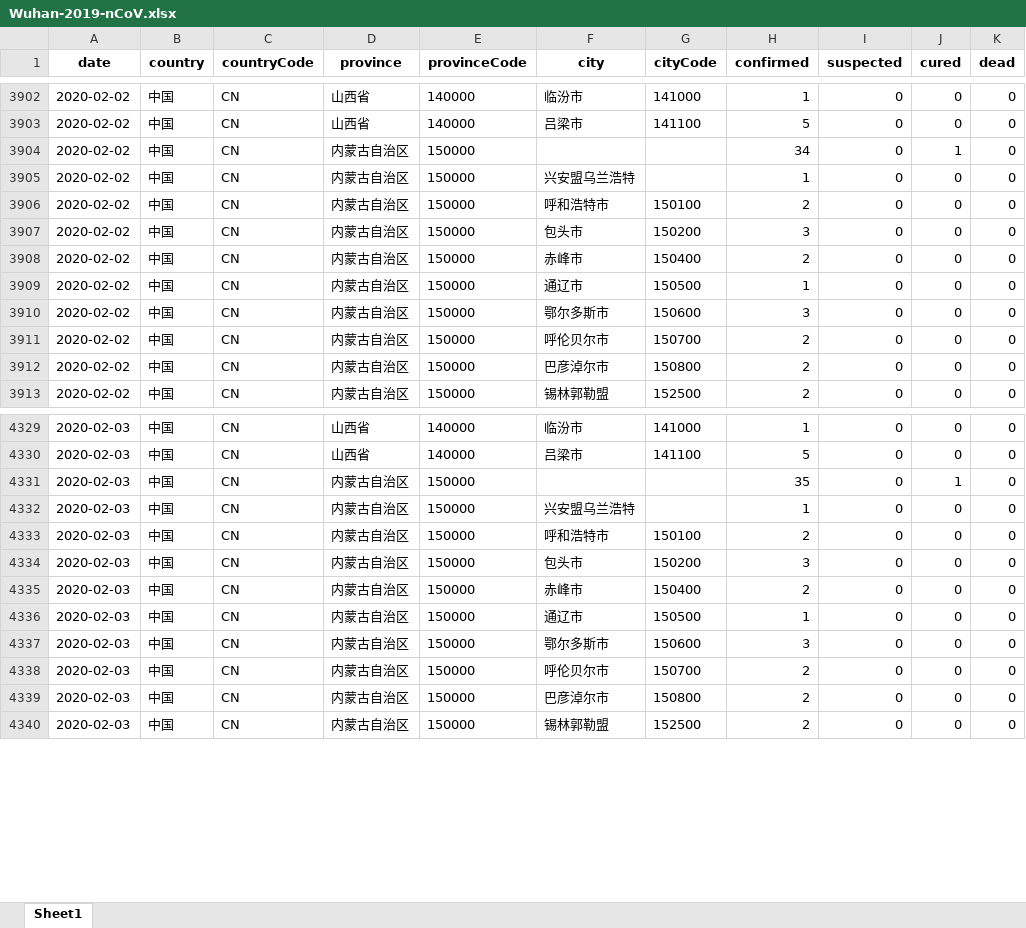
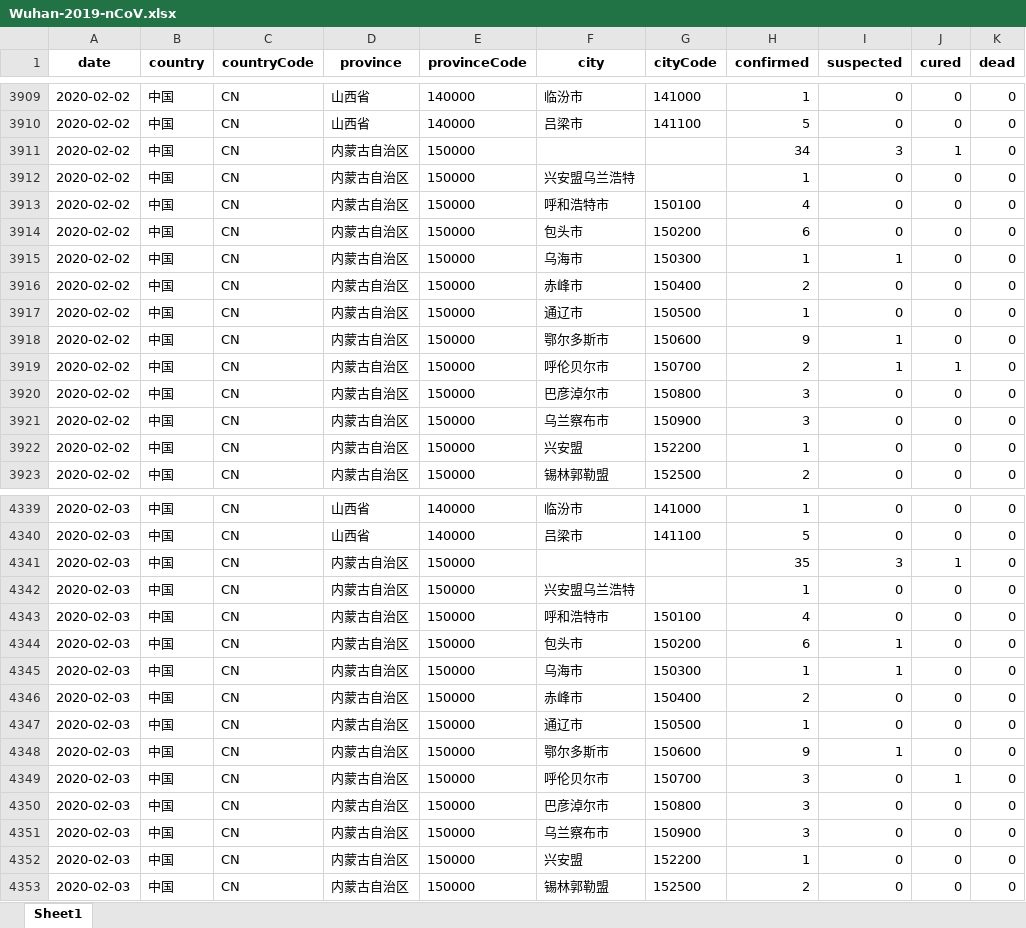
Before and after one commit to canghailan/Wuhan-2019-nCoV, an Excel workbook: Wuhan-2019-nCoV.xlsx, sheet Sheet1, drawn as a sheet; only a part is shown, gaps mark what is left out; values as stored, in another font and other column widths than the file's, no borders; addresses are those after the commit; the diff covers the shown part only; the diff names each change by its address in the sheet, - before the commit and + after, or states it on an @@ line.

```diff
--- a/Wuhan-2019-nCoV.xlsx (sheet Sheet1)
+++ b/Wuhan-2019-nCoV.xlsx (sheet Sheet1)
-I3911 (suspected): 0
+I3911 (suspected): 3
-H3913 (confirmed): 2
+H3913 (confirmed): 4
-H3914 (confirmed): 3
+H3914 (confirmed): 6
+row 3915: 2020-02-02 | 中国 | CN | 内蒙古自治区 | 150000 | 乌海市 | 150300 | 1 | 1 | 0 | 0
-H3918 (confirmed): 3
+H3918 (confirmed): 9
-I3918:I3919 (suspected): 0
+I3918:I3919 (suspected): 1
-J3919 (cured): 0
+J3919 (cured): 1
-H3920 (confirmed): 2
+H3920 (confirmed): 3
+row 3921: 2020-02-02 | 中国 | CN | 内蒙古自治区 | 150000 | 乌兰察布市 | 150900 | 3 | 0 | 0 | 0
+row 3922: 2020-02-02 | 中国 | CN | 内蒙古自治区 | 150000 | 兴安盟 | 152200 | 1 | 0 | 0 | 0
-I4341 (suspected): 0
+I4341 (suspected): 3
-H4343 (confirmed): 2
+H4343 (confirmed): 4
-H4344 (confirmed): 3
+H4344 (confirmed): 6
-I4344 (suspected): 0
+I4344 (suspected): 1
+row 4345: 2020-02-03 | 中国 | CN | 内蒙古自治区 | 150000 | 乌海市 | 150300 | 1 | 1 | 0 | 0
-H4348 (confirmed): 3
+H4348 (confirmed): 9
-I4348 (suspected): 0
+I4348 (suspected): 1
-H4349:H4350 (confirmed): 2
+H4349:H4350 (confirmed): 3
-J4349 (cured): 0
+J4349 (cured): 1
+row 4351: 2020-02-03 | 中国 | CN | 内蒙古自治区 | 150000 | 乌兰察布市 | 150900 | 3 | 0 | 0 | 0
+row 4352: 2020-02-03 | 中国 | CN | 内蒙古自治区 | 150000 | 兴安盟 | 152200 | 1 | 0 | 0 | 0
```
Also changed, not shown: 29 added rows and 18 edited cells elsewhere in this sheet, 14 other files.
